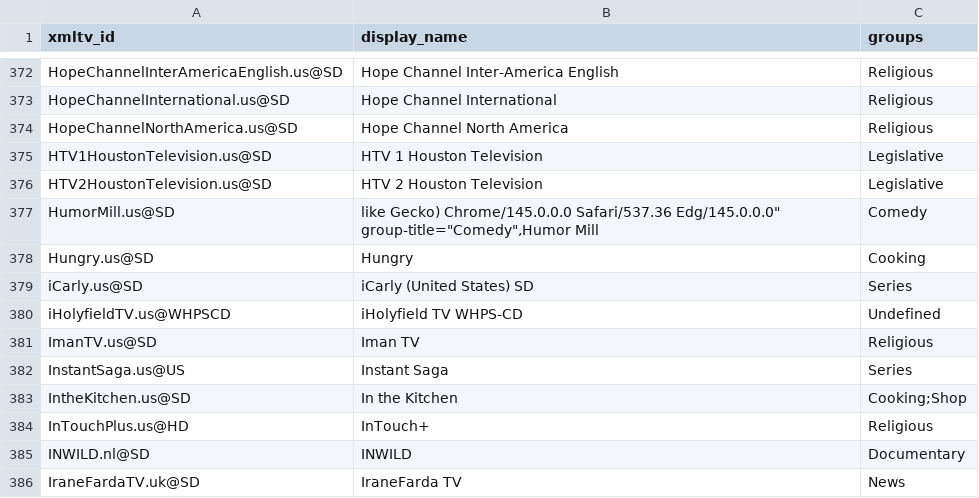
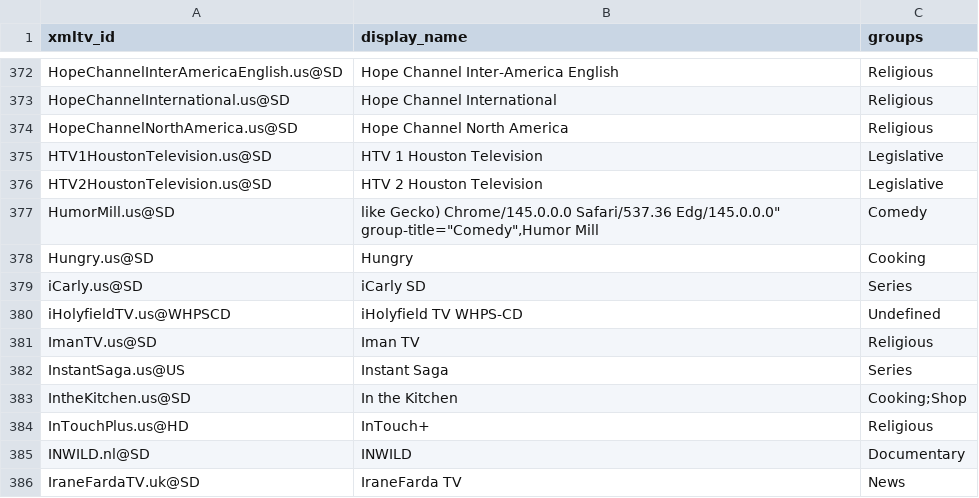
Before and after one commit to Kaimandura/epg-de, a CSV file: reports/usa-unmapped-channels.csv, drawn as a sheet; only a part is shown, gaps mark what is left out.

```diff
--- a/reports/usa-unmapped-channels.csv
+++ b/reports/usa-unmapped-channels.csv
@@ -378,3 +378,3 @@ HumorMill.us@SD,"like Gecko) Chrome/145.0.0.0 Safari/537.36 Edg/145.0.0.0"" grou
 Hungry.us@SD,Hungry,Cooking
-iCarly.us@SD,iCarly (United States) SD,Series
+iCarly.us@SD,iCarly SD,Series
 iHolyfieldTV.us@WHPSCD,iHolyfield TV WHPS-CD,Undefined
```
Also changed, not shown: reports/usa-channel-mapping.csv, 6 other files.
